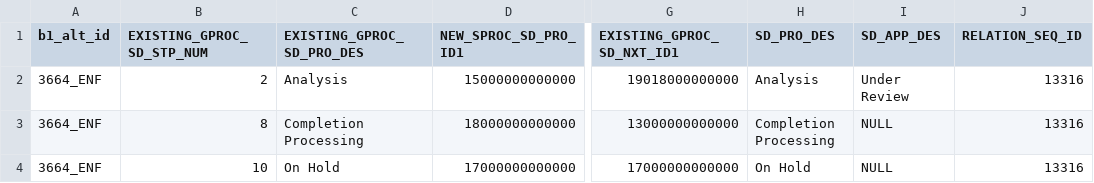
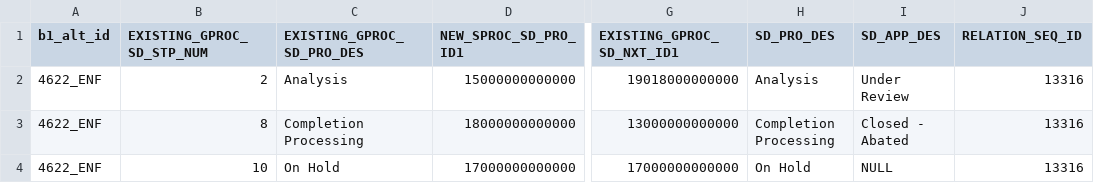
Before and after one commit to ChinnPlan/Accela, a CSV file: 20210917a.csv, drawn as a sheet; only a part is shown, gaps mark what is left out; the diff names each change by its address in the sheet, - before the commit and + after, or states it on an @@ line.

Commit message:
Update 20210917a.csv

```diff
--- a/20210917a.csv
+++ b/20210917a.csv
-A2:A4 (b1_alt_id): 3664_ENF
+A2:A4 (b1_alt_id): 4622_ENF
-I3 (SD_APP_DES): NULL
+I3 (SD_APP_DES): Closed - Abated
```
